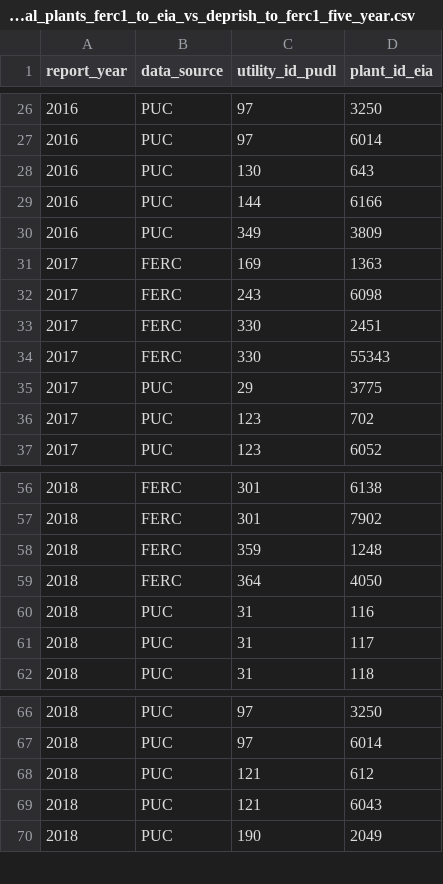
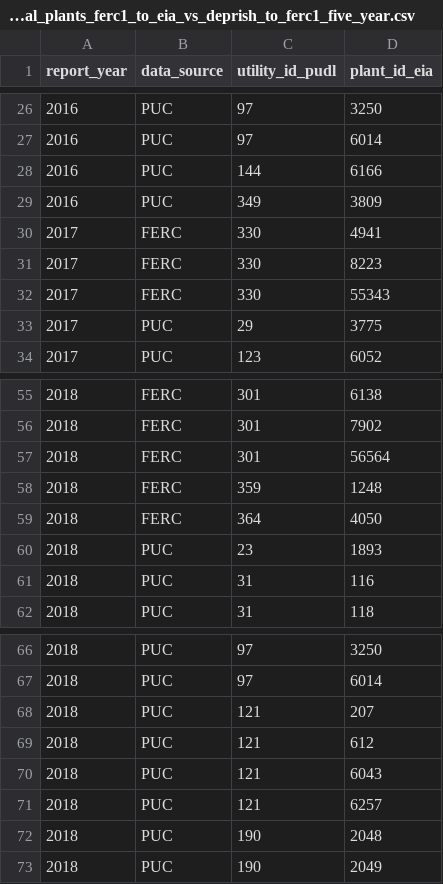
Before and after one commit to catalyst-cooperative/rmi-ferc1-eia, a CSV file: inputs/expected_errors/expected_errors_capex_total_plants_ferc1_to_eia_vs_deprish_to_ferc1_five_year.csv, drawn as a sheet; only a part is shown, gaps mark what is left out; the diff covers the shown part only.

Commit message:
update the known errors

```diff
--- a/inputs/expected_errors/expected_errors_capex_total_plants_ferc1_to_eia_vs_deprish_to_ferc1_five_year.csv
+++ b/inputs/expected_errors/expected_errors_capex_total_plants_ferc1_to_eia_vs_deprish_to_ferc1_five_year.csv
@@ -27,11 +27,8 @@ report_year,data_source,utility_id_pudl,plant_id_eia
 2016,PUC,97,6014
-2016,PUC,130,643
 2016,PUC,144,6166
 2016,PUC,349,3809
-2017,FERC,169,1363
-2017,FERC,243,6098
-2017,FERC,330,2451
+2017,FERC,330,4941
+2017,FERC,330,8223
 2017,FERC,330,55343
 2017,PUC,29,3775
-2017,PUC,123,702
 2017,PUC,123,6052
@@ -57,6 +56,7 @@ report_year,data_source,utility_id_pudl,plant_id_eia
 2018,FERC,301,7902
+2018,FERC,301,56564
 2018,FERC,359,1248
 2018,FERC,364,4050
+2018,PUC,23,1893
 2018,PUC,31,116
-2018,PUC,31,117
 2018,PUC,31,118
@@ -67,4 +67,7 @@ report_year,data_source,utility_id_pudl,plant_id_eia
 2018,PUC,97,6014
+2018,PUC,121,207
 2018,PUC,121,612
 2018,PUC,121,6043
+2018,PUC,121,6257
+2018,PUC,190,2048
 2018,PUC,190,2049
```
Also changed, not shown: 4 added rows, 2 removed rows and 3 edited cells elsewhere in this file, inputs/expected_errors/expected_errors_capex_total_utilities_ferc1_to_eia_vs_deprish_to_ferc1_five_year.csv, inputs/expected_errors/expected_errors_plant_balance_w_common_plants_deprish_to_eia_vs_deprish_to_ferc1_five_year.csv, 3 other files.
